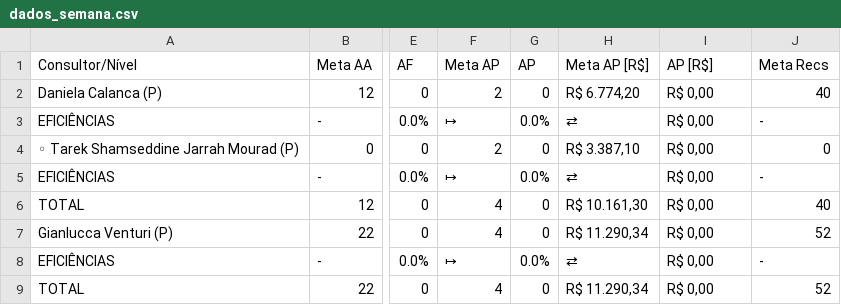
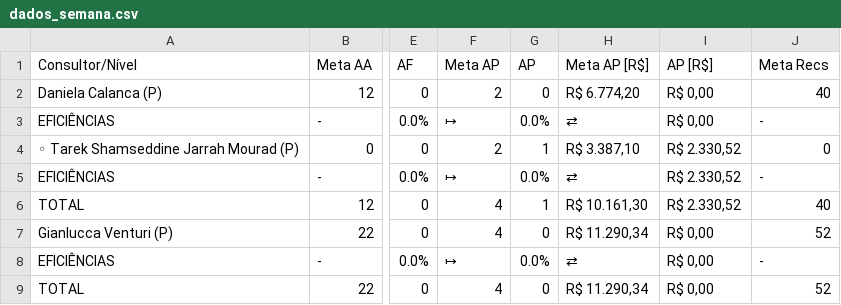
Before and after one commit to officew1goiania/gestaoavista2, a CSV file: dados_semana.csv, drawn as a sheet; only a part is shown, gaps mark what is left out; the diff names each change by its address in the sheet, - before the commit and + after, or states it on an @@ line.

```diff
--- a/dados_semana.csv
+++ b/dados_semana.csv
-G4 (AP): 0
+G4 (AP): 1
-I4:I6 (AP [R$]): R$ 0,00
+I4:I6 (AP [R$]): R$ 2.330,52
-G6 (AP): 0
+G6 (AP): 1
```
Also changed, not shown: 2 other files.
